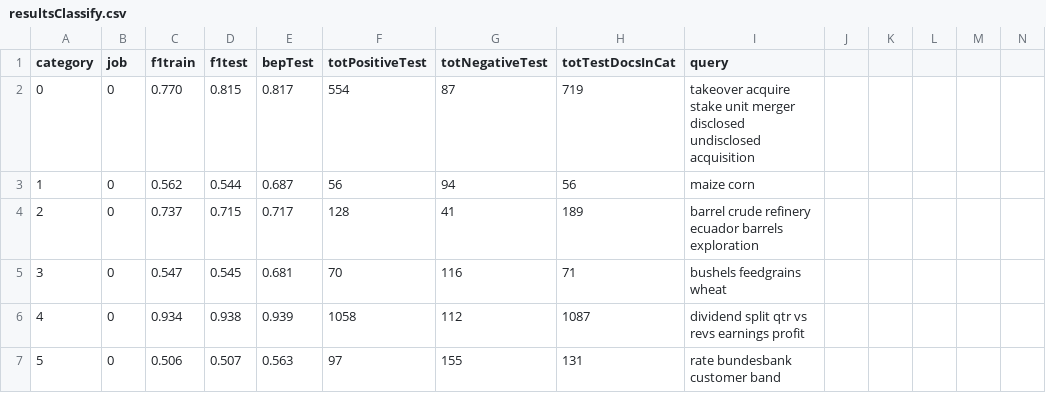
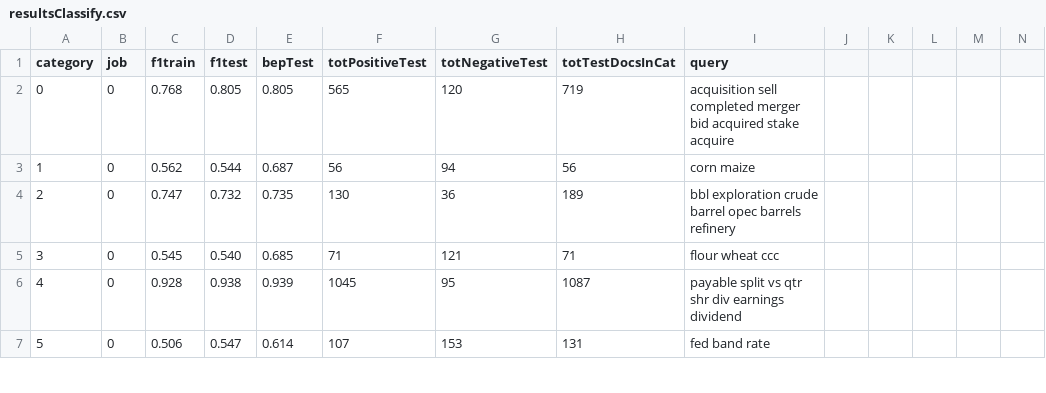
Before and after one commit to txt2vz/GA_Query_Classify_Cluster, a CSV file: GA_Query_Classify_Cluster/results/resultsClassify.csv, drawn as a sheet; only a part is shown; the diff covers the shown part only.

```diff
--- a/GA_Query_Classify_Cluster/results/resultsClassify.csv
+++ b/GA_Query_Classify_Cluster/results/resultsClassify.csv
@@ -1,7 +1,7 @@
 category, job, f1train, f1test, bepTest, totPositiveTest, totNegativeTest, totTestDocsInCat, query
-0, 0, 0.770, 0.815, 0.817, 554, 87, 719, takeover acquire stake unit merger disclosed undisclosed acquisition
-1, 0, 0.562, 0.544, 0.687, 56, 94, 56, maize corn
-2, 0, 0.737, 0.715, 0.717, 128, 41, 189, barrel crude refinery ecuador barrels exploration
-3, 0, 0.547, 0.545, 0.681, 70, 116, 71, bushels feedgrains wheat
-4, 0, 0.934, 0.938, 0.939, 1058, 112, 1087, dividend split qtr vs revs earnings profit
-5, 0, 0.506, 0.507, 0.563, 97, 155, 131, rate bundesbank customer band
+0, 0, 0.768, 0.805, 0.805, 565, 120, 719, acquisition sell completed merger bid acquired stake acquire
+1, 0, 0.562, 0.544, 0.687, 56, 94, 56, corn maize
+2, 0, 0.747, 0.732, 0.735, 130, 36, 189, bbl exploration crude barrel opec barrels refinery
+3, 0, 0.545, 0.540, 0.685, 71, 121, 71, flour wheat ccc
+4, 0, 0.928, 0.938, 0.939, 1045, 95, 1087, payable split vs qtr shr div earnings dividend
+5, 0, 0.506, 0.547, 0.614, 107, 153, 131, fed band rate
```
Also changed, not shown: 88 edited cells elsewhere in this file, GA_Query_Classify_Cluster/results/resultsCluster.csv, 33 other files.
